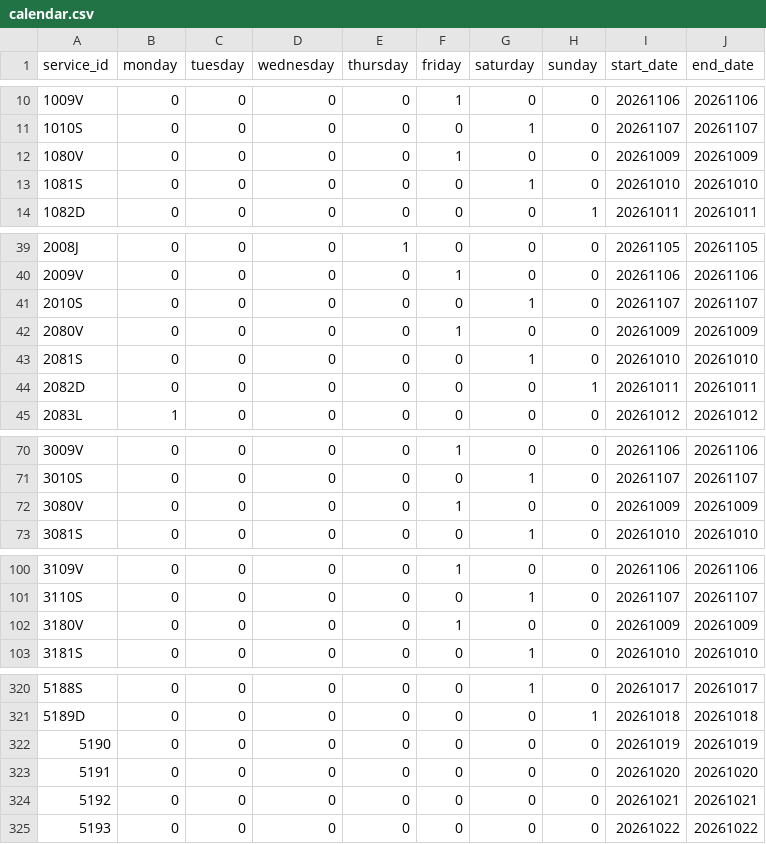
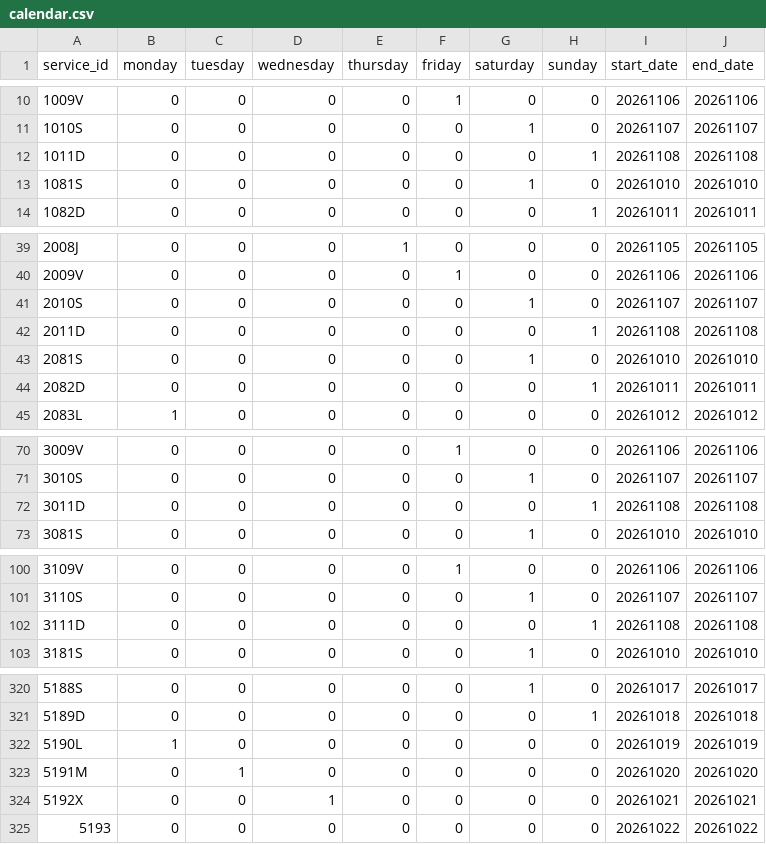
Before and after one commit to WireNext/cercaniasgtfs, a CSV file: data_csv/calendar.csv, drawn as a sheet; only a part is shown, gaps mark what is left out; the diff covers the shown part only.

```diff
--- a/data_csv/calendar.csv
+++ b/data_csv/calendar.csv
@@ -11,3 +11,3 @@ service_id,monday,tuesday,wednesday,thursday,friday,saturday,sunday,start_date,e
 1010S,0,0,0,0,0,1,0,20261107,20261107
-1080V,0,0,0,0,1,0,0,20261009,20261009
+1011D,0,0,0,0,0,0,1,20261108,20261108
 1081S,0,0,0,0,0,1,0,20261010,20261010
@@ -41,3 +41,3 @@ service_id,monday,tuesday,wednesday,thursday,friday,saturday,sunday,start_date,e
 2010S,0,0,0,0,0,1,0,20261107,20261107
-2080V,0,0,0,0,1,0,0,20261009,20261009
+2011D,0,0,0,0,0,0,1,20261108,20261108
 2081S,0,0,0,0,0,1,0,20261010,20261010
@@ -71,3 +71,3 @@ service_id,monday,tuesday,wednesday,thursday,friday,saturday,sunday,start_date,e
 3010S,0,0,0,0,0,1,0,20261107,20261107
-3080V,0,0,0,0,1,0,0,20261009,20261009
+3011D,0,0,0,0,0,0,1,20261108,20261108
 3081S,0,0,0,0,0,1,0,20261010,20261010
@@ -101,3 +101,3 @@ service_id,monday,tuesday,wednesday,thursday,friday,saturday,sunday,start_date,e
 3110S,0,0,0,0,0,1,0,20261107,20261107
-3180V,0,0,0,0,1,0,0,20261009,20261009
+3111D,0,0,0,0,0,0,1,20261108,20261108
 3181S,0,0,0,0,0,1,0,20261010,20261010
@@ -321,5 +321,5 @@ service_id,monday,tuesday,wednesday,thursday,friday,saturday,sunday,start_date,e
 5189D,0,0,0,0,0,0,1,20261018,20261018
-5190 ,0,0,0,0,0,0,0,20261019,20261019
-5191 ,0,0,0,0,0,0,0,20261020,20261020
-5192 ,0,0,0,0,0,0,0,20261021,20261021
+5190L,1,0,0,0,0,0,0,20261019,20261019
+5191M,0,1,0,0,0,0,0,20261020,20261020
+5192X,0,0,1,0,0,0,0,20261021,20261021
 5193 ,0,0,0,0,0,0,0,20261022,20261022
```
Also changed, not shown: 54 edited cells elsewhere in this file, data_csv/routes.csv, data_csv/stops.csv, 2 other files.
